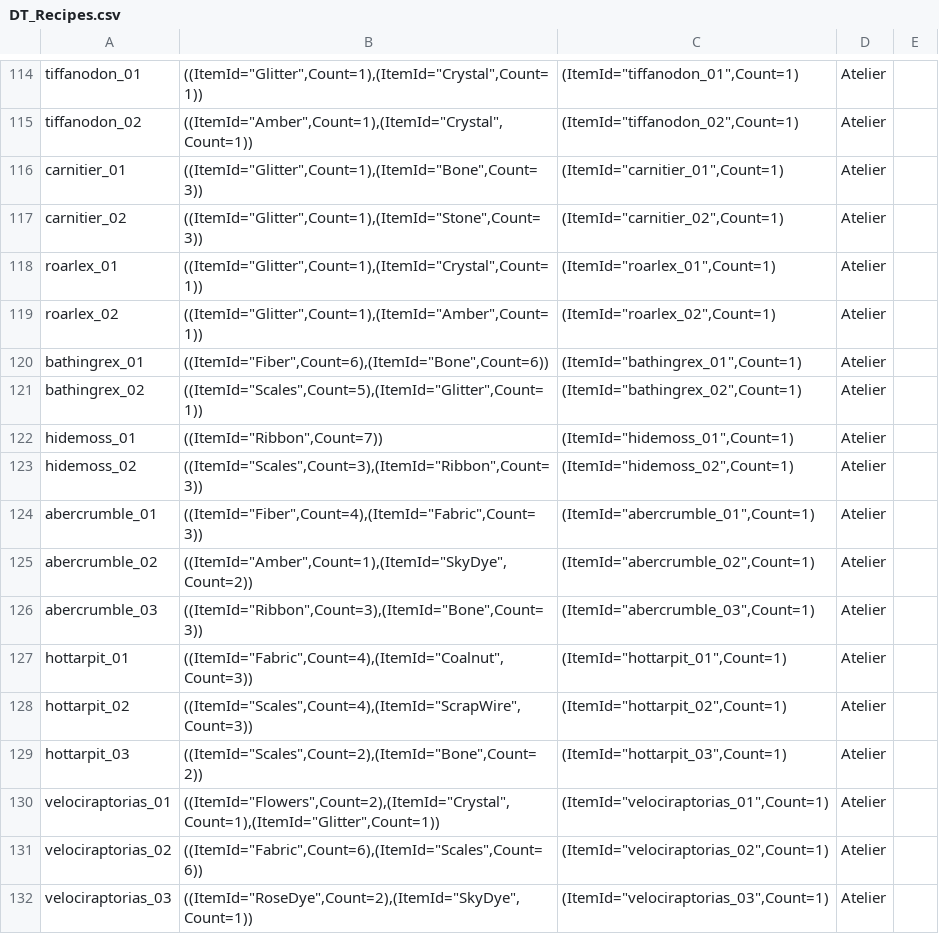
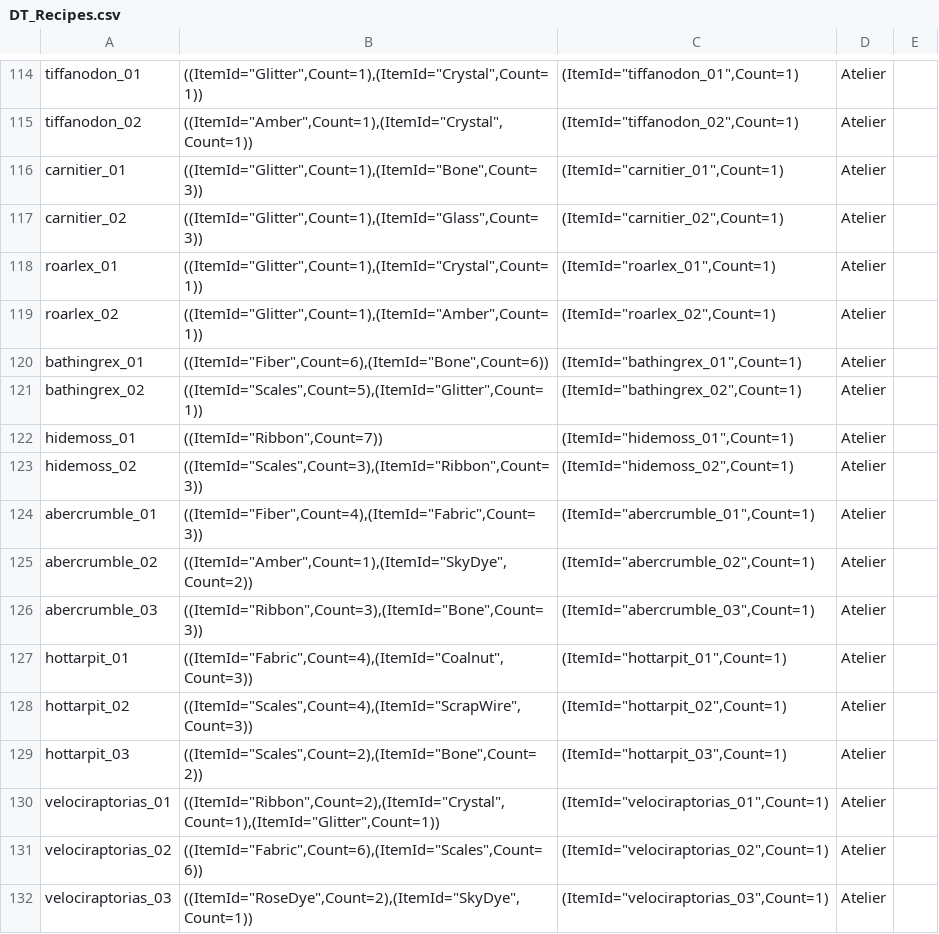
Before and after one commit to agentshorts/GFGame, a CSV file: Data/CSV/DT_Recipes.csv, drawn as a sheet; only a part is shown, gaps mark what is left out; the diff covers the shown part only.

```diff
--- a/Data/CSV/DT_Recipes.csv
+++ b/Data/CSV/DT_Recipes.csv
@@ -116,3 +116,3 @@ tiffanodon_02,"((ItemId=""Amber"",Count=1),(ItemId=""Crystal"",Count=1))","(Item
 carnitier_01,"((ItemId=""Glitter"",Count=1),(ItemId=""Bone"",Count=3))","(ItemId=""carnitier_01"",Count=1)",Atelier,
-carnitier_02,"((ItemId=""Glitter"",Count=1),(ItemId=""Stone"",Count=3))","(ItemId=""carnitier_02"",Count=1)",Atelier,
+carnitier_02,"((ItemId=""Glitter"",Count=1),(ItemId=""Glass"",Count=3))","(ItemId=""carnitier_02"",Count=1)",Atelier,
 roarlex_01,"((ItemId=""Glitter"",Count=1),(ItemId=""Crystal"",Count=1))","(ItemId=""roarlex_01"",Count=1)",Atelier,
@@ -129,3 +129,3 @@ hottarpit_02,"((ItemId=""Scales"",Count=4),(ItemId=""ScrapWire"",Count=3))","(It
 hottarpit_03,"((ItemId=""Scales"",Count=2),(ItemId=""Bone"",Count=2))","(ItemId=""hottarpit_03"",Count=1)",Atelier,
-velociraptorias_01,"((ItemId=""Flowers"",Count=2),(ItemId=""Crystal"",Count=1),(ItemId=""Glitter"",Count=1))","(ItemId=""velociraptorias_01"",Count=1)",Atelier,
+velociraptorias_01,"((ItemId=""Ribbon"",Count=2),(ItemId=""Crystal"",Count=1),(ItemId=""Glitter"",Count=1))","(ItemId=""velociraptorias_01"",Count=1)",Atelier,
 velociraptorias_02,"((ItemId=""Fabric"",Count=6),(ItemId=""Scales"",Count=6))","(ItemId=""velociraptorias_02"",Count=1)",Atelier,
```
Also changed, not shown: 20 edited cells elsewhere in this file, 2 other files.
